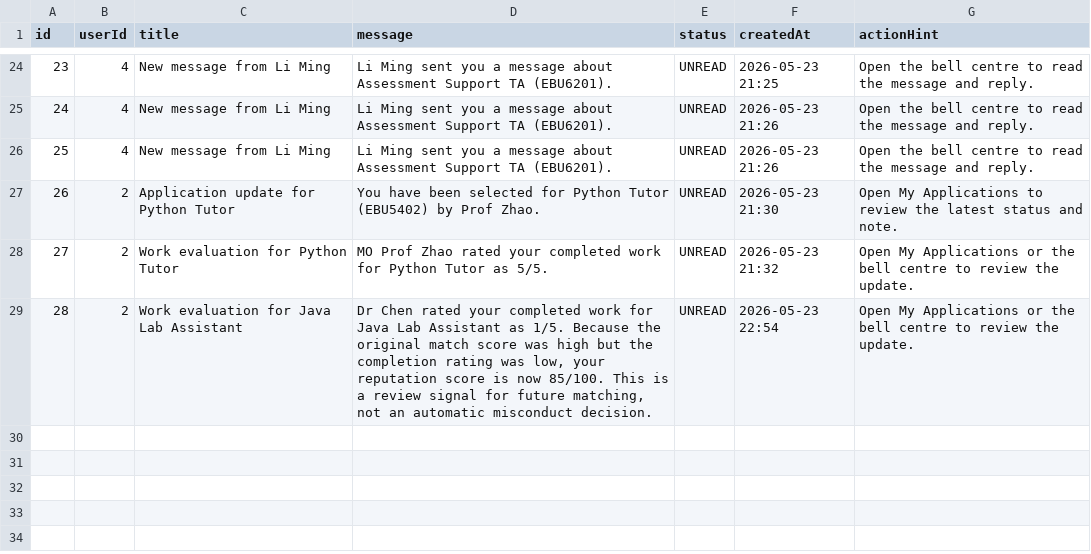
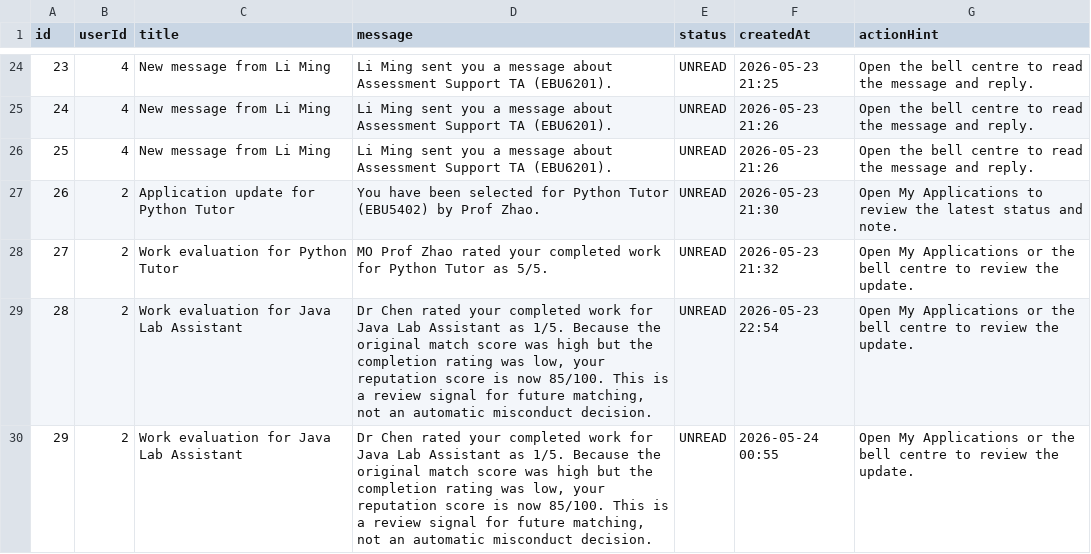
Before and after one commit to Baizhexuan/EBU6304_Group98, a CSV file: ver_1.0/data/notifications.csv, drawn as a sheet; only a part is shown, gaps mark what is left out; the diff names each change by its address in the sheet, - before the commit and + after, or states it on an @@ line.

```diff
--- a/ver_1.0/data/notifications.csv
+++ b/ver_1.0/data/notifications.csv
+row 30: 29 | 2 | Work evaluation for Java Lab Assistant | Dr Chen rated your completed work for Java Lab Assistant as 1/5. Because the original match score was high but the completion rating was low, your reputation score is now 85/100. This is a review signal for future matching, not an automatic misconduct decision. | UNREAD | 2026-05-24 00:55 | Open My Applications or the bell centre to review the update.
```
Also changed, not shown: ver_1.0/data/messages.csv, 4 other files.
